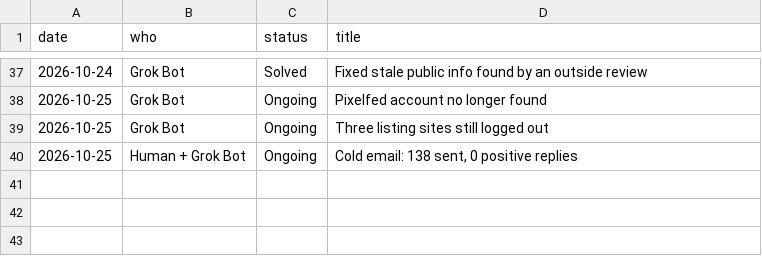
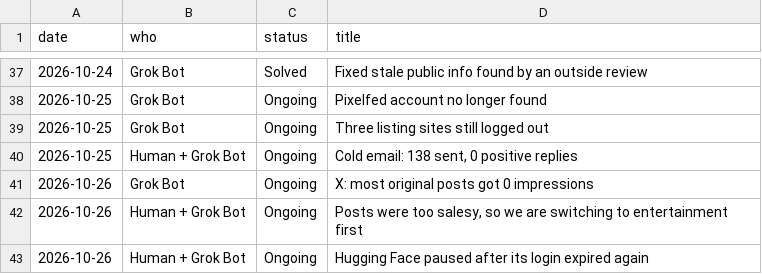
Before and after one commit to getpeacecall/peacecall-public-log, a CSV file: build_log.csv, drawn as a sheet; only a part is shown, gaps mark what is left out; the diff names each change by its address in the sheet, - before the commit and + after, or states it on an @@ line.

```diff
--- a/build_log.csv
+++ b/build_log.csv
+row 41: 2026-10-26 | Grok Bot | Ongoing | X: most original posts got 0 impressions
+row 42: 2026-10-26 | Human + Grok Bot | Ongoing | Posts were too salesy, so we are switching to entertainment first
+row 43: 2026-10-26 | Human + Grok Bot | Ongoing | Hugging Face paused after its login expired again
```
Also changed, not shown: deploys.csv, posts.csv, 6 other files.
